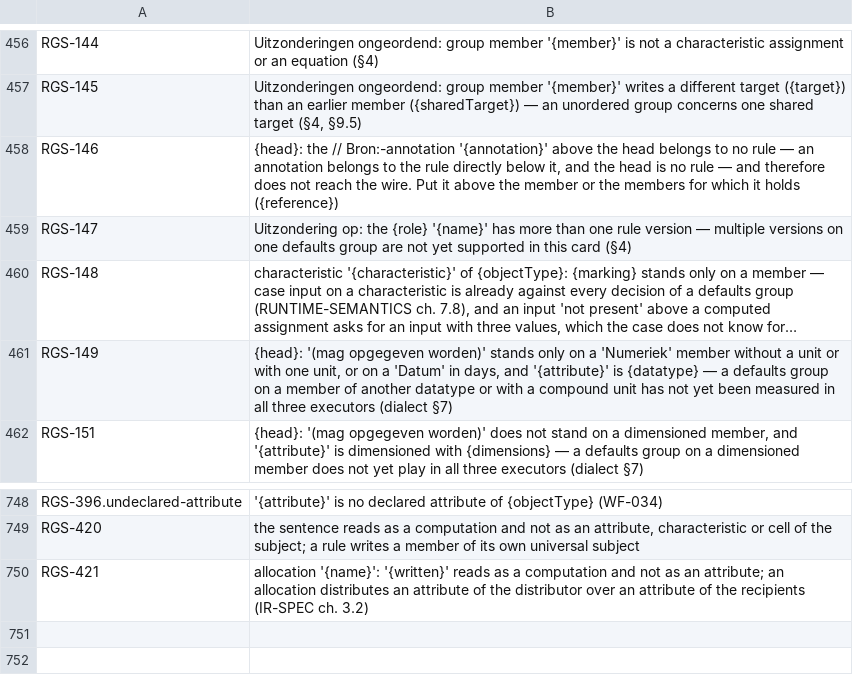
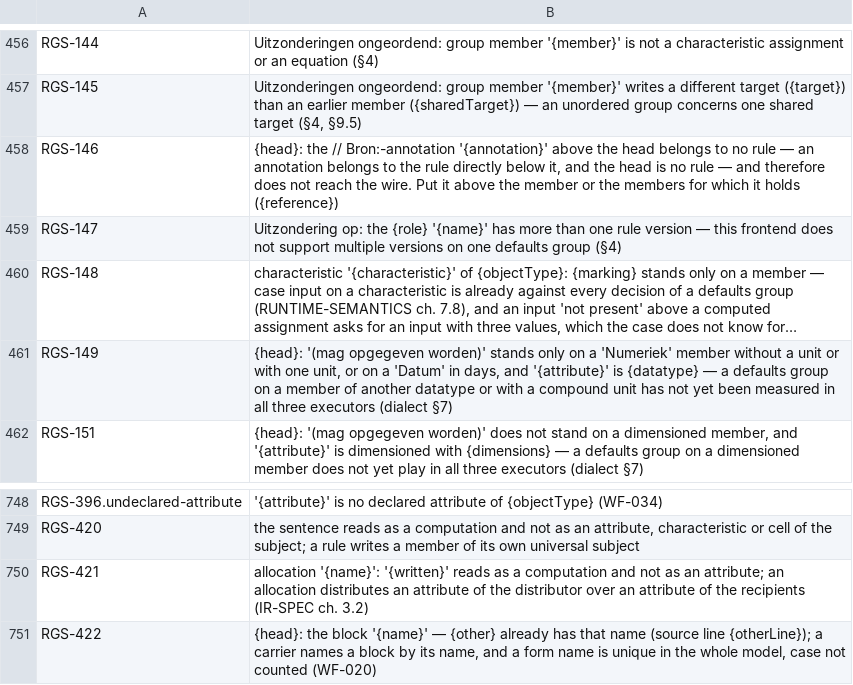
Before and after one commit to uchar-dev/uchar, a TSV file: frontends/regelspraak/src/main/resources/dev/uchar/regelspraak/message/messages-frontend.en.tsv, drawn as a sheet; only a part is shown, gaps mark what is left out; long unchanged cells end in …; the diff names each change by its address in the sheet, - before the commit and + after, or states it on an @@ line.

Commit message:
frontend: twee blokken van een naam zijn een naamconflict
Twee 'Uitzondering op'-blokken met dezelfde naam kregen elk RGS-147,
"meer dan een regelversie ... in deze kaart": een reden die niet
klopt, want elk blok heeft een versie. Een drager noemt een blok bij
zijn naam, dus het zijn twee vormen van een naam (WF-020). De lowering
weigert dat nu een keer, bij het latere blok, met de bronregel van het
eerdere (RGS-422). De catalogustekst van RGS-147 noemt geen kaart meer.

```diff
--- a/frontends/regelspraak/src/main/resources/dev/uchar/regelspraak/message/messages-frontend.en.tsv
+++ b/frontends/regelspraak/src/main/resources/dev/uchar/regelspraak/message/messages-frontend.en.tsv
-B459: …version — multiple versions on one defaults group are not yet supported in this card (§4)
+B459: …version — this frontend does not support multiple versions on one defaults group (§4)
+row 751: RGS-422 | {head}: the block '{name}' — {other} already has that name (source line {otherLine}); a carrier names a block by its name, and a form name is unique in the whole model, case not counted (WF-020)
```
Also changed, not shown: frontends/regelspraak/src/main/resources/dev/uchar/regelspraak/diagnostic-codes.tsv, frontends/regelspraak/src/main/resources/dev/uchar/regelspraak/message/messages-frontend.nl.tsv, 2 other files.
